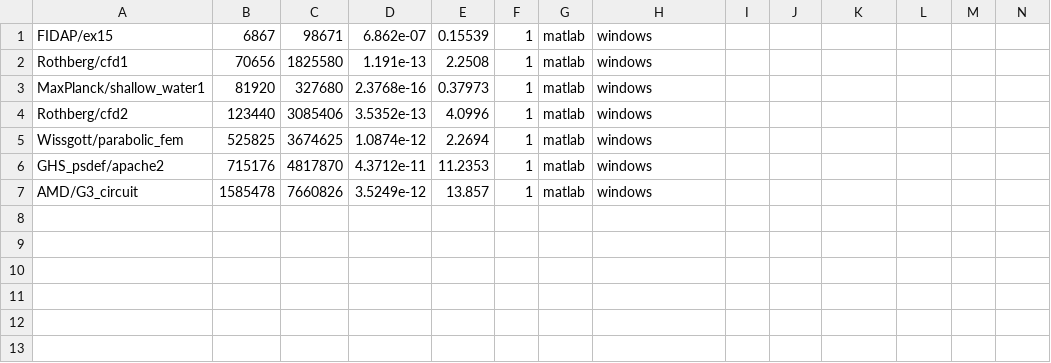
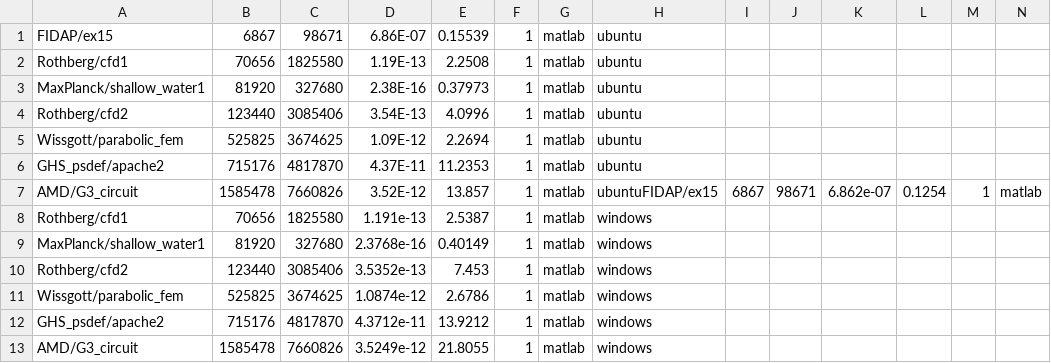
Before and after one commit to pietrocolombo/cholesky, a CSV file: matla/matrix.csv, drawn as a sheet; only a part is shown; addresses are those after the commit; rows hold the shown columns only; the diff names each change by its address in the sheet, - before the commit and + after, or states it on an @@ line.

Commit message:
Added windows results

```diff
--- a/matla/matrix.csv
+++ b/matla/matrix.csv
-D1: 6.862e-07
+D1: 6.86E-07
-H1: windows
+H1: ubuntu
+row 2: Rothberg/cfd1 | 70656 | 1825580 | 1.19E-13 | 2.2508 | 1 | matlab | ubuntu
+row 3: MaxPlanck/shallow_water1 | 81920 | 327680 | 2.38E-16 | 0.37973 | 1 | matlab | ubuntu
+row 4: Rothberg/cfd2 | 123440 | 3085406 | 3.54E-13 | 4.0996 | 1 | matlab | ubuntu
+row 5: Wissgott/parabolic_fem | 525825 | 3674625 | 1.09E-12 | 2.2694 | 1 | matlab | ubuntu
+row 6: GHS_psdef/apache2 | 715176 | 4817870 | 4.37E-11 | 11.2353 | 1 | matlab | ubuntu
+row 7: AMD/G3_circuit | 1585478 | 7660826 | 3.52E-12 | 13.857 | 1 | matlab | ubuntuFIDAP/ex15 | 6867 | 98671 | 6.862e-07 | 0.1254 | 1 | matlab
-E8: 2.2508
+E8: 2.5387
-E9: 0.37973
+E9: 0.40149
-E10: 4.0996
+E10: 7.453
-E11: 2.2694
+E11: 2.6786
-E12: 11.2353
+E12: 13.9212
-E13: 13.857
+E13: 21.8055
```
Also changed, not shown: data_r.csv, matrix_python.csv, 25 other files.
